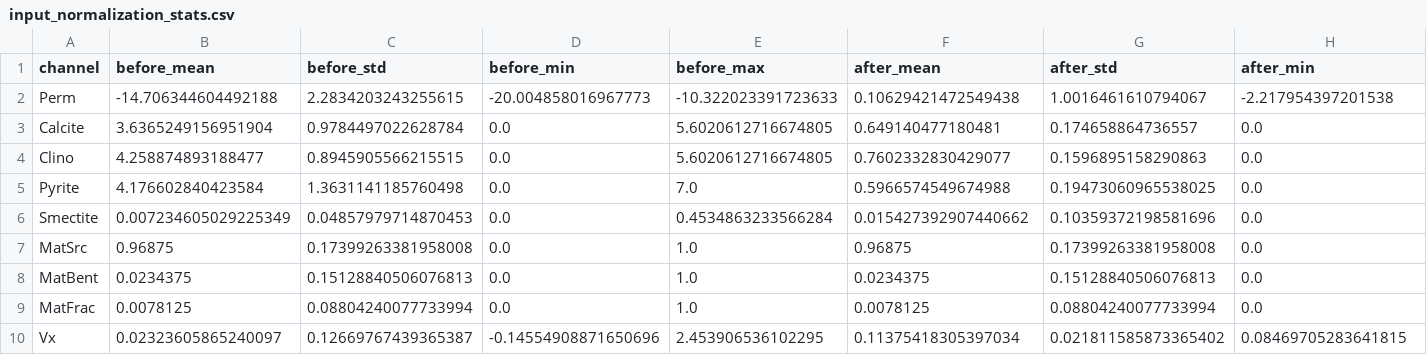
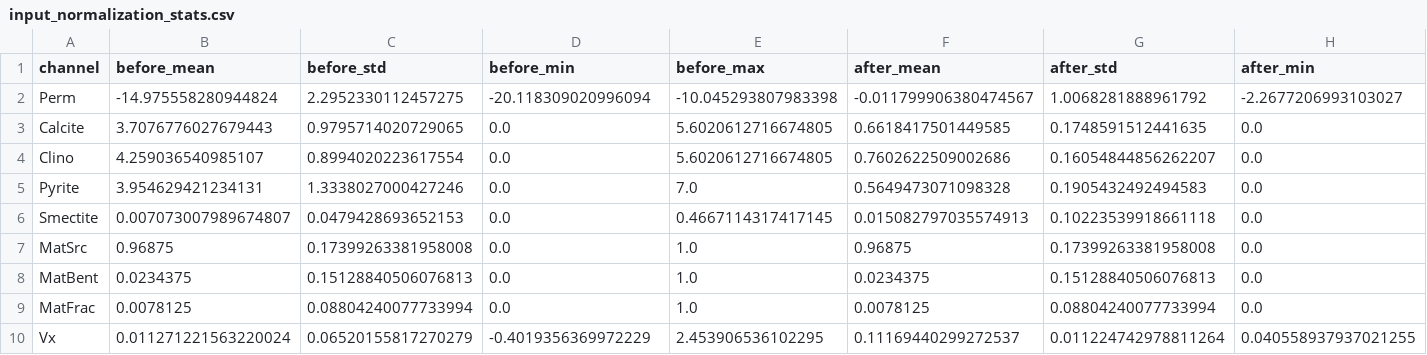
Before and after one commit to wonwooyoon/FNO, a CSV file: src/preprocessing/normalization_check/input_normalization_stats.csv, drawn as a sheet; only a part is shown; the diff covers the shown part only; the diff names each change by its address in the sheet, - before the commit and + after, or states it on an @@ line.

```diff
--- a/src/preprocessing/normalization_check/input_normalization_stats.csv
+++ b/src/preprocessing/normalization_check/input_normalization_stats.csv
-B2 (before_mean): -14.706344604492188
+B2 (before_mean): -14.975558280944824
-C2 (before_std): 2.2834203243255615
+C2 (before_std): 2.2952330112457275
-D2 (before_min): -20.004858016967773
+D2 (before_min): -20.118309020996094
-E2 (before_max): -10.322023391723633
+E2 (before_max): -10.045293807983398
-F2 (after_mean): 0.10629421472549438
+F2 (after_mean): -0.011799906380474567
-G2 (after_std): 1.0016461610794067
+G2 (after_std): 1.0068281888961792
-H2 (after_min): -2.217954397201538
+H2 (after_min): -2.2677206993103027
-B3 (before_mean): 3.6365249156951904
+B3 (before_mean): 3.7076776027679443
-C3 (before_std): 0.9784497022628784
+C3 (before_std): 0.9795714020729065
-F3 (after_mean): 0.649140477180481
+F3 (after_mean): 0.6618417501449585
-G3 (after_std): 0.174658864736557
+G3 (after_std): 0.1748591512441635
-B4 (before_mean): 4.258874893188477
+B4 (before_mean): 4.259036540985107
-C4 (before_std): 0.8945905566215515
+C4 (before_std): 0.8994020223617554
-F4 (after_mean): 0.7602332830429077
+F4 (after_mean): 0.7602622509002686
-G4 (after_std): 0.1596895158290863
+G4 (after_std): 0.16054844856262207
-B5 (before_mean): 4.176602840423584
+B5 (before_mean): 3.954629421234131
-C5 (before_std): 1.3631141185760498
+C5 (before_std): 1.3338027000427246
-F5 (after_mean): 0.5966574549674988
+F5 (after_mean): 0.5649473071098328
-G5 (after_std): 0.19473060965538025
+G5 (after_std): 0.1905432492494583
-B6 (before_mean): 0.007234605029225349
+B6 (before_mean): 0.007073007989674807
-C6 (before_std): 0.04857979714870453
+C6 (before_std): 0.0479428693652153
-E6 (before_max): 0.4534863233566284
+E6 (before_max): 0.4667114317417145
-F6 (after_mean): 0.015427392907440662
+F6 (after_mean): 0.015082797035574913
-G6 (after_std): 0.10359372198581696
+G6 (after_std): 0.10223539918661118
-B10 (before_mean): 0.02323605865240097
+B10 (before_mean): 0.011271221563220024
-C10 (before_std): 0.12669767439365387
+C10 (before_std): 0.06520155817270279
-D10 (before_min): -0.14554908871650696
+D10 (before_min): -0.4019356369972229
-F10 (after_mean): 0.11375418305397034
+F10 (after_mean): 0.11169440299272537
-G10 (after_std): 0.021811585873365402
+G10 (after_std): 0.011224742978811264
-H10 (after_min): 0.08469705283641815
+H10 (after_min): 0.040558937937021255
```
Also changed, not shown: 16 edited cells elsewhere in this file, src/preprocessing/normalization_check/output_normalization_stats.csv, 3 other files.
